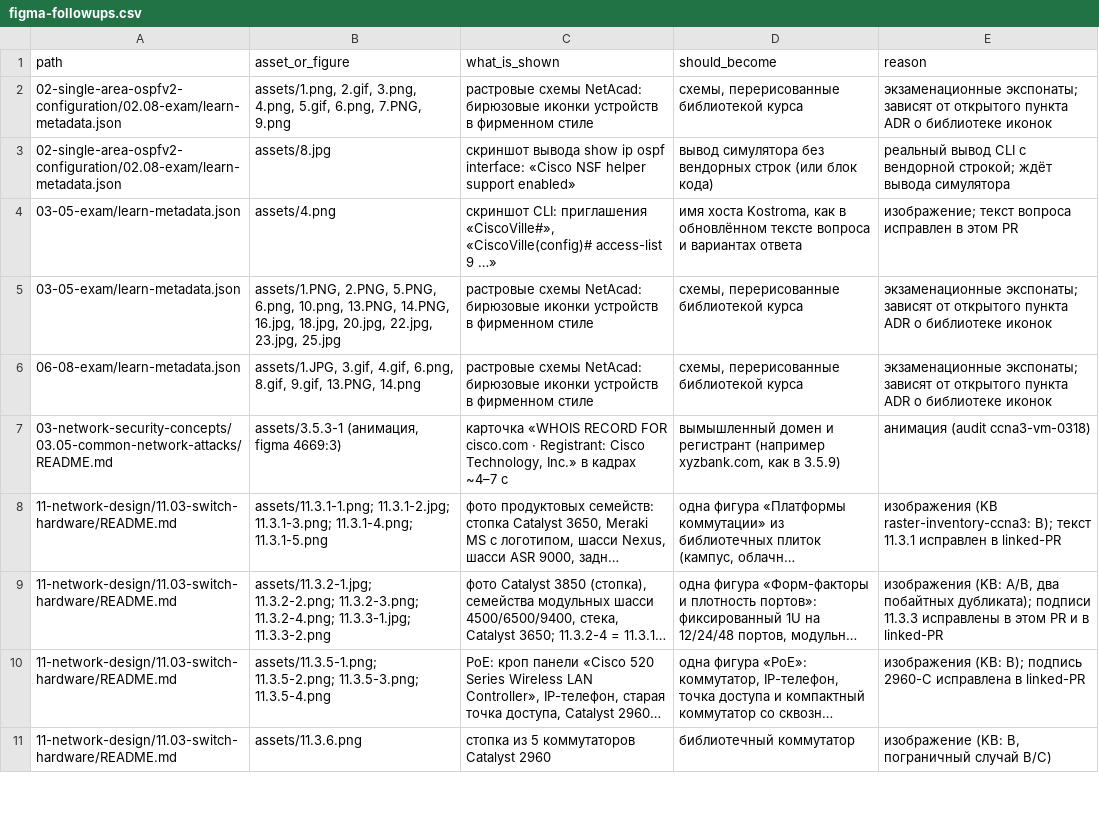
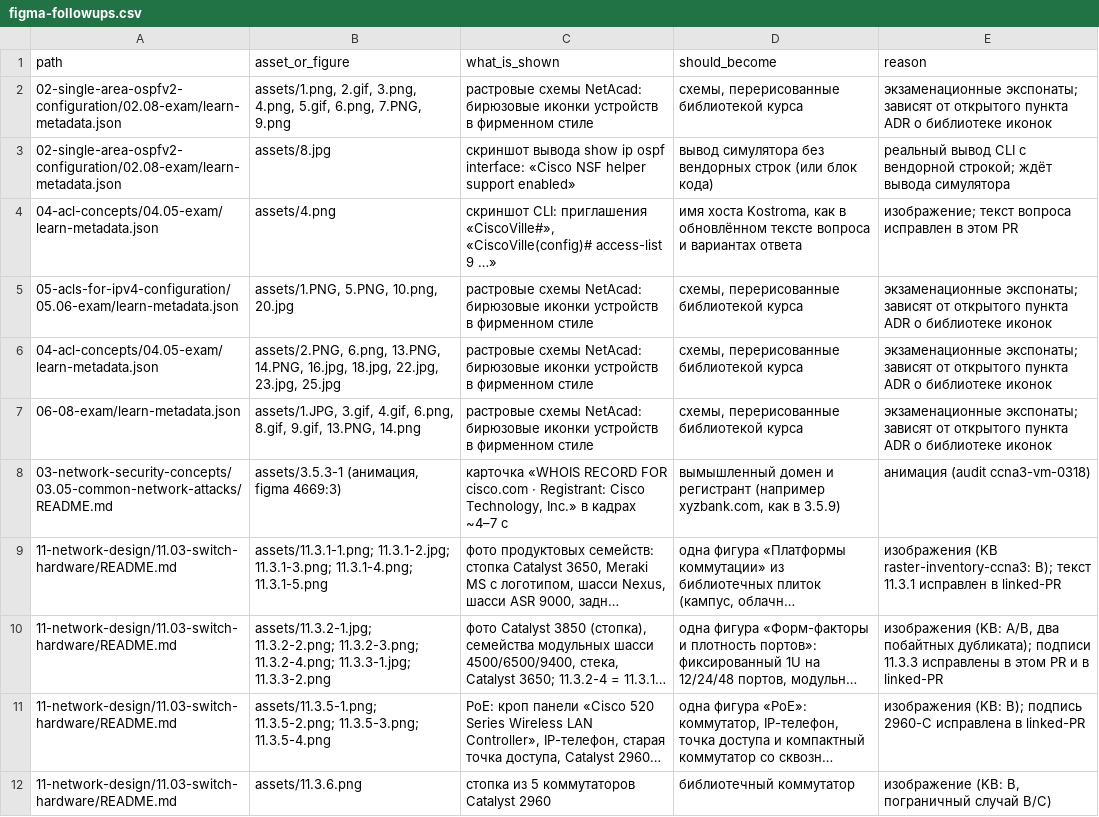
Before and after one commit to nsalab-tmn/learn-ccna3, a CSV file: audit/figma-followups.csv, drawn as a sheet; only a part is shown; long unchanged cells end in ….

```diff
--- a/audit/figma-followups.csv
+++ b/audit/figma-followups.csv
@@ -3,4 +3,5 @@ path,asset_or_figure,what_is_shown,should_become,reason
 02-single-area-ospfv2-configuration/02.08-exam/learn-metadata.json,assets/8.jpg,скриншот вывода show ip ospf interface: «Cisco NSF helper support enabled»,вывод симулятора без вендорных строк (или блок кода),реальный вывод CLI с вендорной строкой; ждёт вывода симулятора
-03-05-exam/learn-metadata.json,assets/4.png,"скриншот CLI: приглашения «CiscoVille#», «CiscoVille(config)# access-list 9 …»","имя хоста Kostroma, как в обновлённом тексте вопроса и вариантах ответа",изображение; текст вопроса исправлен в этом PR
-03-05-exam/learn-metadata.json,"assets/1.PNG, 2.PNG, 5.PNG, 6.png, 10.png, 13.PNG, 14.PNG, 16.jpg, 18.jpg, 20.jpg, 22.jpg, 23.jpg, 25.jpg",растровые схемы NetAcad: бирюзовые иконки устройств в фирменном стиле,"схемы, перерисованные библиотекой курса",экзаменационные экспонаты; зависят от открытого пункта ADR о библиотеке иконок
+04-acl-concepts/04.05-exam/learn-metadata.json,assets/4.png,"скриншот CLI: приглашения «CiscoVille#», «CiscoVille(config)# access-list 9 …»","имя хоста Kostroma, как в обновлённом тексте вопроса и вариантах ответа",изображение; текст вопроса исправлен в этом PR
+05-acls-for-ipv4-configuration/05.06-exam/learn-metadata.json,"assets/1.PNG, 5.PNG, 10.png, 20.jpg",растровые схемы NetAcad: бирюзовые иконки устройств в фирменном стиле,"схемы, перерисованные библиотекой курса",экзаменационные экспонаты; зависят от открытого пункта ADR о библиотеке иконок
+04-acl-concepts/04.05-exam/learn-metadata.json,"assets/2.PNG, 6.png, 13.PNG, 14.PNG, 16.jpg, 18.jpg, 22.jpg, 23.jpg, 25.jpg",растровые схемы NetAcad: бирюзовые иконки устройств в фирменном стиле,"схемы, перерисованные библиотекой курса",экзаменационные экспонаты; зависят от открытого пункта ADR о библиотеке иконок
 06-08-exam/learn-metadata.json,"assets/1.JPG, 3.gif, 4.gif, 6.png, 8.gif, 9.gif, 13.PNG, 14.png",растровые схемы NetAcad: бирюзовые иконки устройств в фирменном стиле,"схемы, перерисованные библиотекой курса",экзаменационные экспонаты; зависят от открытого пункта ADR о библиотеке иконок
```
Also changed, not shown: 36 other files.
